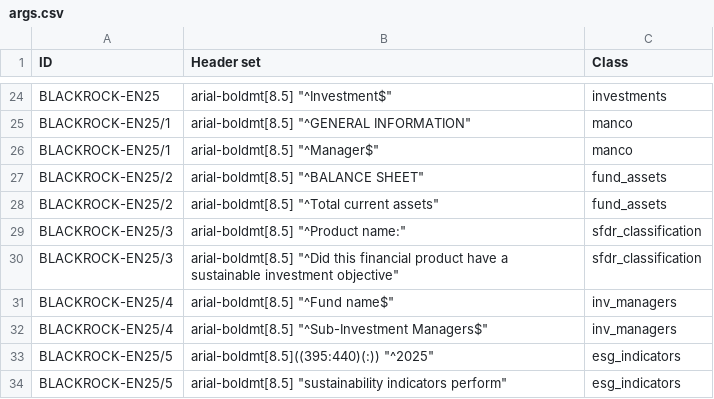
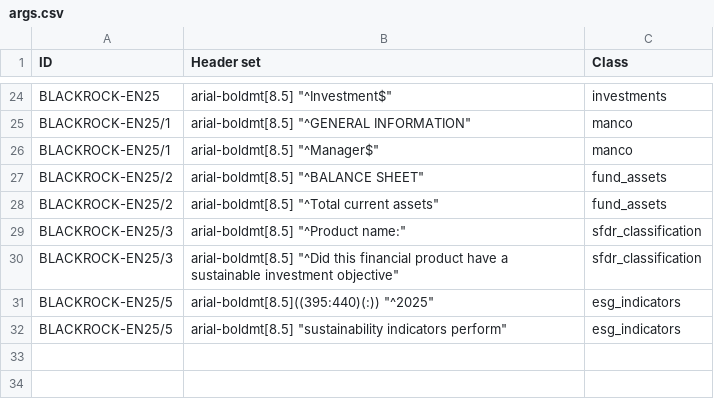
Before and after one commit to tvp-freeports/freeports-formats-demo, a CSV file: content/algorithms/structured/page_classify/args.csv, drawn as a sheet; only a part is shown, gaps mark what is left out; the diff names each change by its address in the sheet, - before the commit and + after, or states it on an @@ line.

```diff
--- a/content/algorithms/structured/page_classify/args.csv
+++ b/content/algorithms/structured/page_classify/args.csv
-row 31: BLACKROCK-EN25/4 | arial-boldmt[8.5] "^Fund name$" | inv_managers
-row 32: BLACKROCK-EN25/4 | arial-boldmt[8.5] "^Sub-Investment Managers$" | inv_managers
```
Also changed, not shown: content/algorithms/semistructured/formats_mapping.csv, content/orchestration/algorithms_schedule.csv, 10 other files.
